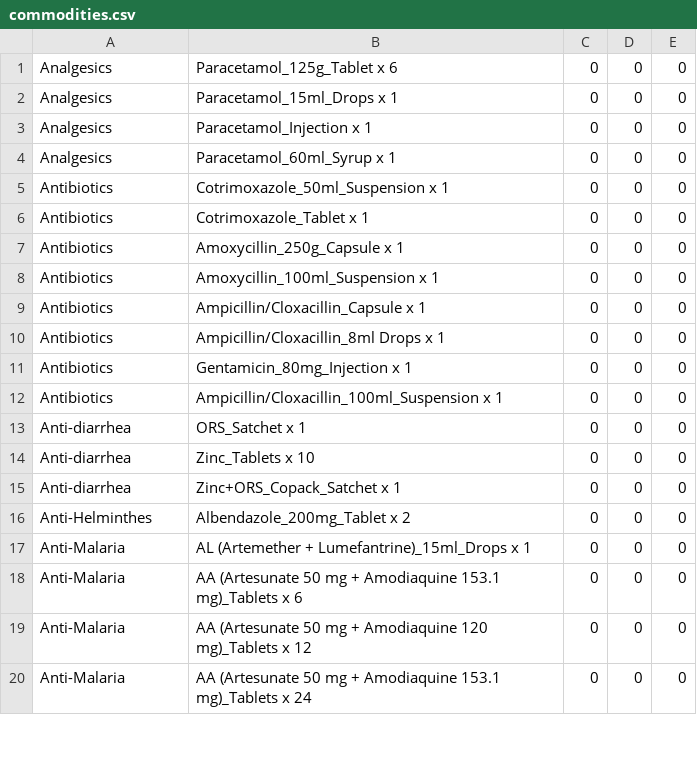
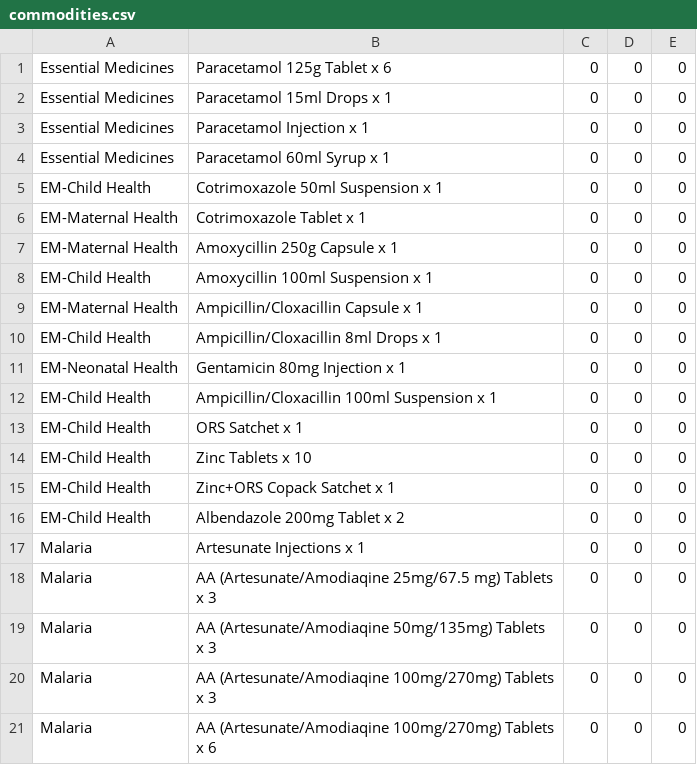
Before and after one commit to clintonhealthaccess/chailmis-android, a CSV file: commodities.csv, drawn as a sheet; only a part is shown; the diff covers the shown part only.

```diff
--- a/commodities.csv
+++ b/commodities.csv
@@ -1,20 +1,21 @@
-Analgesics,Paracetamol_125g_Tablet x 6,0,0,0
-Analgesics,Paracetamol_15ml_Drops x 1,0,0,0
-Analgesics,Paracetamol_Injection x 1,0,0,0
-Analgesics,Paracetamol_60ml_Syrup x 1,0,0,0
-Antibiotics,Cotrimoxazole_50ml_Suspension x 1,0,0,0
-Antibiotics,Cotrimoxazole_Tablet x 1,0,0,0
-Antibiotics,Amoxycillin_250g_Capsule x 1,0,0,0
-Antibiotics,Amoxycillin_100ml_Suspension x 1,0,0,0
-Antibiotics,Ampicillin/Cloxacillin_Capsule x 1,0,0,0
-Antibiotics,Ampicillin/Cloxacillin_8ml Drops x 1,0,0,0
-Antibiotics,Gentamicin_80mg_Injection x 1,0,0,0
-Antibiotics,Ampicillin/Cloxacillin_100ml_Suspension x 1,0,0,0
-Anti-diarrhea,ORS_Satchet x 1,0,0,0
-Anti-diarrhea,Zinc_Tablets x 10,0,0,0
-Anti-diarrhea,Zinc+ORS_Copack_Satchet x 1,0,0,0
-Anti-Helminthes,Albendazole_200mg_Tablet x 2,0,0,0
-Anti-Malaria,AL (Artemether + Lumefantrine)_15ml_Drops x 1,0,0,0
-Anti-Malaria,AA (Artesunate 50 mg + Amodiaquine 153.1 mg)_Tablets x 6,0,0,0
-Anti-Malaria,AA (Artesunate 50 mg + Amodiaquine 120 mg)_Tablets x 12,0,0,0
-Anti-Malaria,AA (Artesunate 50 mg + Amodiaquine 153.1 mg)_Tablets x 24,0,0,0
+Essential Medicines,Paracetamol 125g Tablet x 6,0,0,0
+Essential Medicines,Paracetamol 15ml Drops x 1,0,0,0
+Essential Medicines,Paracetamol Injection x 1,0,0,0
+Essential Medicines,Paracetamol 60ml Syrup x 1,0,0,0
+EM-Child Health,Cotrimoxazole 50ml Suspension x 1,0,0,0
+EM-Maternal Health,Cotrimoxazole Tablet x 1,0,0,0
+EM-Maternal Health,Amoxycillin 250g Capsule x 1,0,0,0
+EM-Child Health,Amoxycillin 100ml Suspension x 1,0,0,0
+EM-Maternal Health,Ampicillin/Cloxacillin Capsule x 1,0,0,0
+EM-Child Health,Ampicillin/Cloxacillin 8ml Drops x 1,0,0,0
+EM-Neonatal Health,Gentamicin 80mg Injection x 1,0,0,0
+EM-Child Health,Ampicillin/Cloxacillin 100ml Suspension x 1,0,0,0
+EM-Child Health,ORS Satchet x 1,0,0,0
+EM-Child Health,Zinc Tablets x 10,0,0,0
+EM-Child Health,Zinc+ORS Copack Satchet x 1,0,0,0
+EM-Child Health,Albendazole 200mg Tablet x 2,0,0,0
+Malaria,Artesunate Injections x 1,0,0,0
+Malaria,AA (Artesunate/Amodiaqine 25mg/67.5 mg) Tablets x 3,0,0,0
+Malaria,AA (Artesunate/Amodiaqine 50mg/135mg) Tablets x 3,0,0,0
+Malaria,AA (Artesunate/Amodiaqine 100mg/270mg) Tablets x 3,0,0,0
+Malaria,AA (Artesunate/Amodiaqine 100mg/270mg) Tablets x 6,0,0,0
```
Also changed, not shown: 6 added rows and 26 edited cells elsewhere in this file, dhis2-config-client/commodities.csv, 7 other files.
